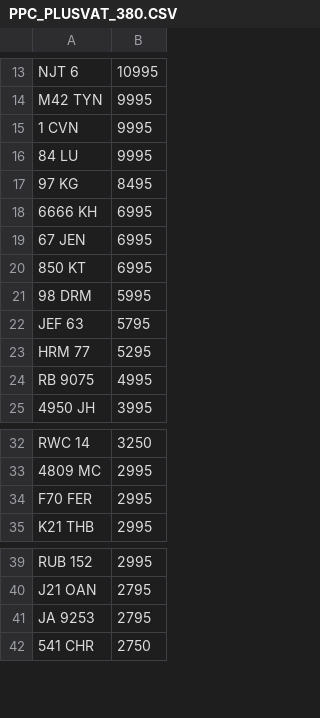
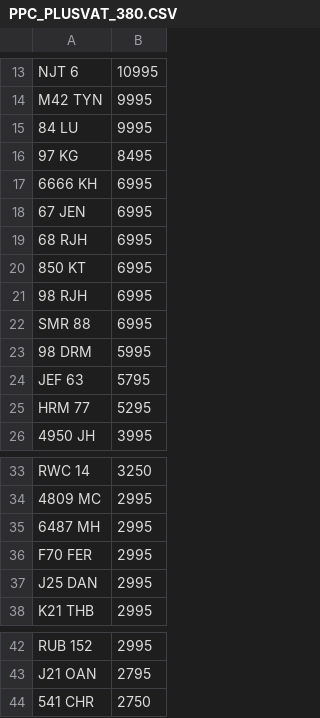
Before and after one commit to martinsumner/simplyreg, a CSV file: csv/PPC_PLUSVAT_380.CSV, drawn as a sheet; only a part is shown, gaps mark what is left out; removed rows and columns are numbered as before the commit, all else as after; the diff names each change by its address in the sheet, - before the commit and + after, or states it on an @@ line.

```diff
--- a/csv/PPC_PLUSVAT_380.CSV
+++ b/csv/PPC_PLUSVAT_380.CSV
-row 15: 1 CVN | 9995
+row 19: 68 RJH | 6995
+row 21: 98 RJH | 6995
+row 22: SMR 88 | 6995
-row 24: RB 9075 | 4995
+row 35: 6487 MH | 2995
+row 37: J25 DAN | 2995
-row 41: JA 9253 | 2795
```
Also changed, not shown: csv/DRIVEIN_PLUSVAT_300.csv, csv/TOTALREG_NOVAT_500.CSV.
